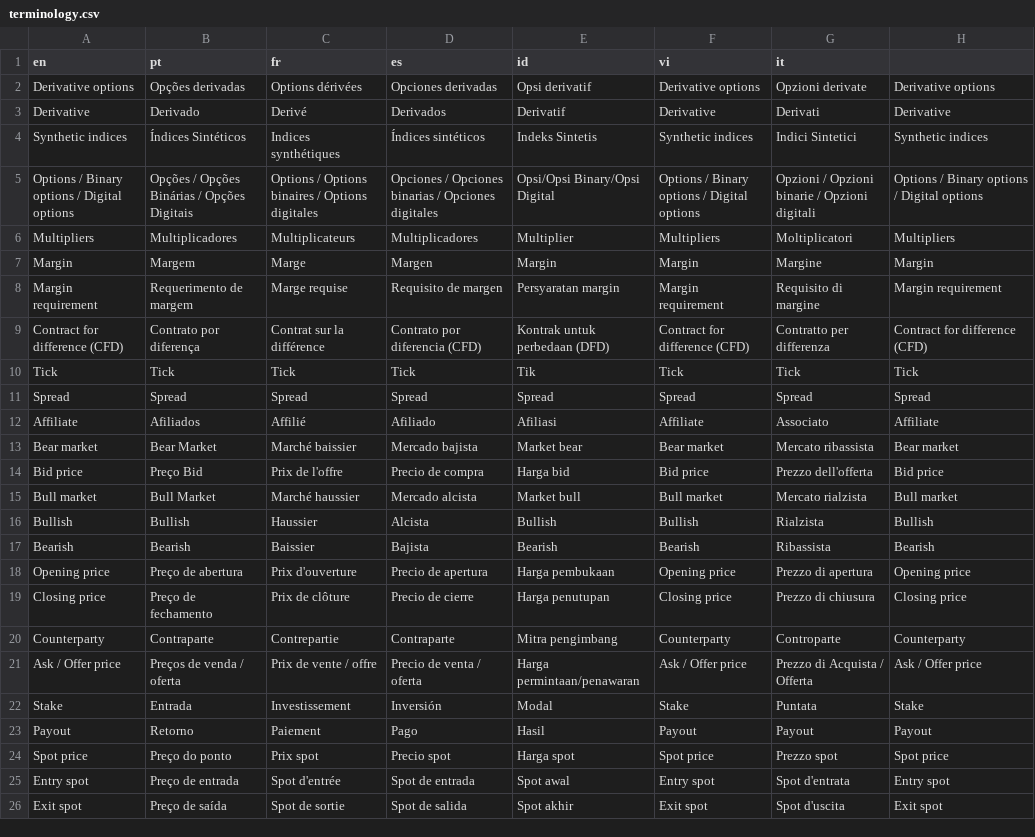
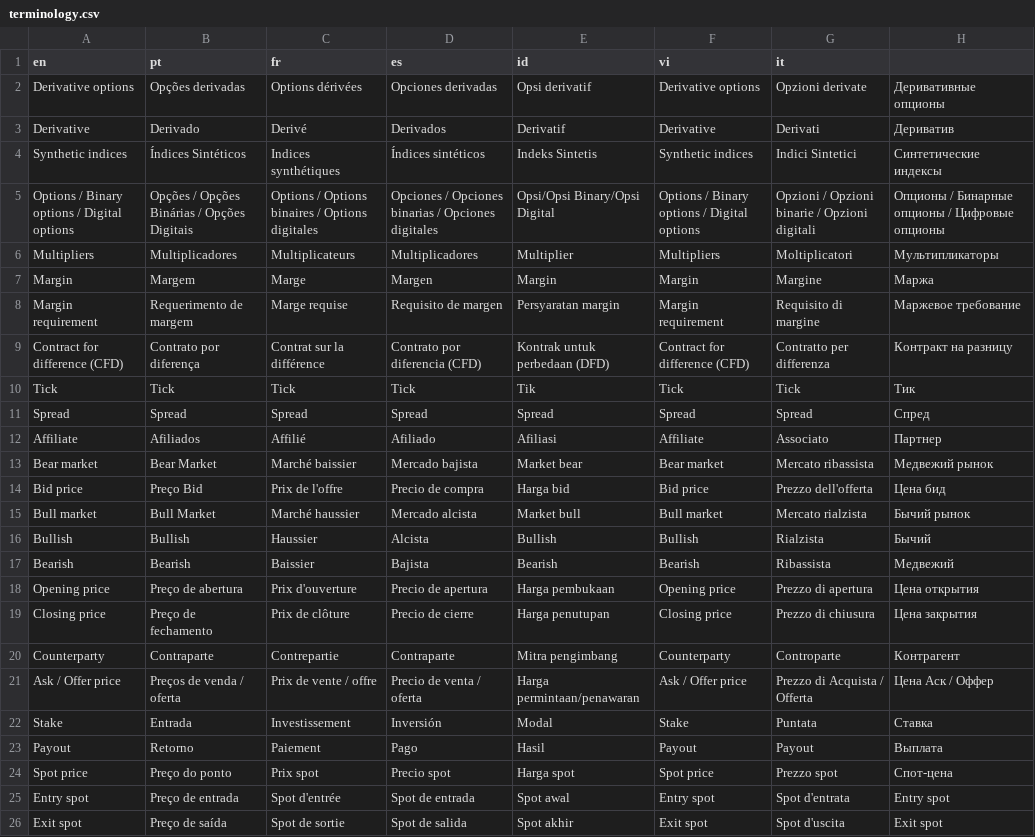
Before and after one commit to vishal-deriv/deriv-custom-terminology, a CSV file: terminology.csv, drawn as a sheet; only a part is shown; the diff covers the shown part only.

```diff
--- a/terminology.csv
+++ b/terminology.csv
@@ -1,25 +1,25 @@
 en,pt,fr,es,id,vi,it,
-Derivative options ,Opções derivadas,Options dérivées,Opciones derivadas,Opsi derivatif,Derivative options ,Opzioni derivate,Derivative options
-Derivative ,Derivado,Derivé,Derivados,Derivatif,Derivative ,Derivati,Derivative
-Synthetic indices,Índices Sintéticos,Indices synthétiques,Índices sintéticos,Indeks Sintetis,Synthetic indices,Indici Sintetici,Synthetic indices
-Options / Binary options / Digital options,Opções / Opções Binárias / Opções Digitais,Options / Options binaires / Options digitales,Opciones / Opciones binarias / Opciones digitales,Opsi/Opsi Binary/Opsi Digital,Options / Binary options / Digital options,Opzioni / Opzioni binarie / Opzioni digitali,Options / Binary options / Digital options
-Multipliers,Multiplicadores,Multiplicateurs,Multiplicadores,Multiplier,Multipliers,Moltiplicatori,Multipliers
-Margin,Margem,Marge,Margen,Margin,Margin,Margine,Margin
-Margin requirement,Requerimento de margem,Marge requise,Requisito de margen,Persyaratan margin,Margin requirement,Requisito di margine,Margin requirement
-Contract for difference (CFD),Contrato por diferença ,Contrat sur la différence,Contrato por diferencia (CFD),Kontrak untuk perbedaan (DFD),Contract for difference (CFD),Contratto per differenza,Contract for difference (CFD)
-Tick,Tick,Tick,Tick,Tik,Tick,Tick,Tick
-Spread,Spread,Spread,Spread,Spread,Spread,Spread,Spread
-Affiliate ,Afiliados,Affilié,Afiliado,Afiliasi,Affiliate ,Associato,Affiliate
-Bear market ,Bear Market,Marché baissier,Mercado bajista,Market bear,Bear market ,Mercato ribassista,Bear market
-Bid price ,Preço Bid,Prix de l'offre ,Precio de compra,Harga bid,Bid price ,Prezzo dell'offerta,Bid price
-Bull market,Bull Market,Marché haussier,Mercado alcista,Market bull,Bull market,Mercato rialzista,Bull market
-Bullish,Bullish,Haussier,Alcista,Bullish,Bullish,Rialzista,Bullish
-Bearish,Bearish,Baissier,Bajista,Bearish,Bearish,Ribassista,Bearish
-Opening price,Preço de abertura,Prix d'ouverture,Precio de apertura,Harga pembukaan,Opening price,Prezzo di apertura,Opening price
-Closing price,Preço de fechamento,Prix de clôture,Precio de cierre,Harga penutupan,Closing price,Prezzo di chiusura,Closing price
-Counterparty ,Contraparte,Contrepartie,Contraparte,Mitra pengimbang,Counterparty ,Controparte,Counterparty
-Ask / Offer price,Preços de venda / oferta,Prix de vente / offre,Precio de venta / oferta,Harga permintaan/penawaran,Ask / Offer price,Prezzo di Acquista / Offerta,Ask / Offer price
-Stake,Entrada,Investissement,Inversión,Modal,Stake,Puntata,Stake
-Payout,Retorno,Paiement,Pago,Hasil,Payout,Payout,Payout
-Spot price,Preço do ponto,Prix spot,Precio spot,Harga spot,Spot price,Prezzo spot,Spot price
+Derivative options ,Opções derivadas,Options dérivées,Opciones derivadas,Opsi derivatif,Derivative options ,Opzioni derivate,Деривативные опционы
+Derivative ,Derivado,Derivé,Derivados,Derivatif,Derivative ,Derivati,Дериватив
+Synthetic indices,Índices Sintéticos,Indices synthétiques,Índices sintéticos,Indeks Sintetis,Synthetic indices,Indici Sintetici,Синтетические индексы
+Options / Binary options / Digital options,Opções / Opções Binárias / Opções Digitais,Options / Options binaires / Options digitales,Opciones / Opciones binarias / Opciones digitales,Opsi/Opsi Binary/Opsi Digital,Options / Binary options / Digital options,Opzioni / Opzioni binarie / Opzioni digitali,Опционы / Бинарные опционы / Цифровые опционы
+Multipliers,Multiplicadores,Multiplicateurs,Multiplicadores,Multiplier,Multipliers,Moltiplicatori,Мультипликаторы
+Margin,Margem,Marge,Margen,Margin,Margin,Margine,Маржа
+Margin requirement,Requerimento de margem,Marge requise,Requisito de margen,Persyaratan margin,Margin requirement,Requisito di margine,Маржевое требование
+Contract for difference (CFD),Contrato por diferença ,Contrat sur la différence,Contrato por diferencia (CFD),Kontrak untuk perbedaan (DFD),Contract for difference (CFD),Contratto per differenza,Контракт на разницу
+Tick,Tick,Tick,Tick,Tik,Tick,Tick,Тик
+Spread,Spread,Spread,Spread,Spread,Spread,Spread,Спред
+Affiliate ,Afiliados,Affilié,Afiliado,Afiliasi,Affiliate ,Associato,Партнер
+Bear market ,Bear Market,Marché baissier,Mercado bajista,Market bear,Bear market ,Mercato ribassista,Медвежий рынок
+Bid price ,Preço Bid,Prix de l'offre ,Precio de compra,Harga bid,Bid price ,Prezzo dell'offerta,Цена бид
+Bull market,Bull Market,Marché haussier,Mercado alcista,Market bull,Bull market,Mercato rialzista,Бычий рынок
+Bullish,Bullish,Haussier,Alcista,Bullish,Bullish,Rialzista,Бычий
+Bearish,Bearish,Baissier,Bajista,Bearish,Bearish,Ribassista,Медвежий
+Opening price,Preço de abertura,Prix d'ouverture,Precio de apertura,Harga pembukaan,Opening price,Prezzo di apertura,Цена открытия
+Closing price,Preço de fechamento,Prix de clôture,Precio de cierre,Harga penutupan,Closing price,Prezzo di chiusura,Цена закрытия
+Counterparty ,Contraparte,Contrepartie,Contraparte,Mitra pengimbang,Counterparty ,Controparte,Контрагент
+Ask / Offer price,Preços de venda / oferta,Prix de vente / offre,Precio de venta / oferta,Harga permintaan/penawaran,Ask / Offer price,Prezzo di Acquista / Offerta,Цена Аск / Оффер
+Stake,Entrada,Investissement,Inversión,Modal,Stake,Puntata,Ставка
+Payout,Retorno,Paiement,Pago,Hasil,Payout,Payout,Выплата
+Spot price,Preço do ponto,Prix spot,Precio spot,Harga spot,Spot price,Prezzo spot,Спот-цена
 Entry spot,Preço de entrada,Spot d'entrée,Spot de entrada,Spot awal,Entry spot,Spot d'entrata,Entry spot
```
Also changed, not shown: 54 edited cells elsewhere in this file.
